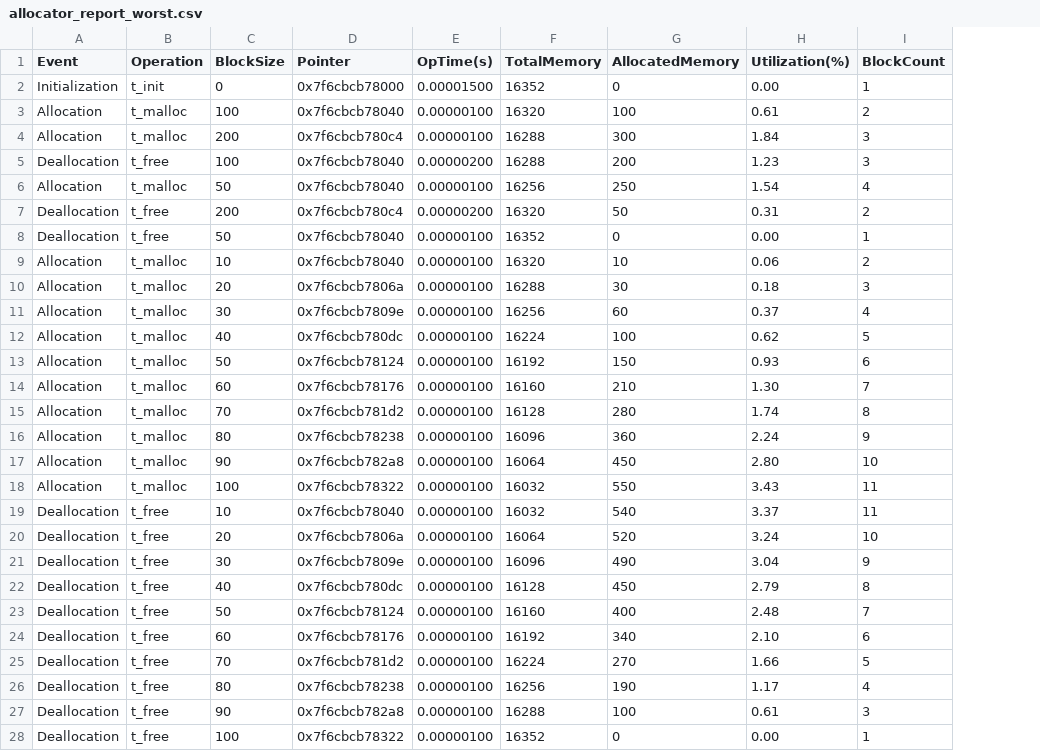
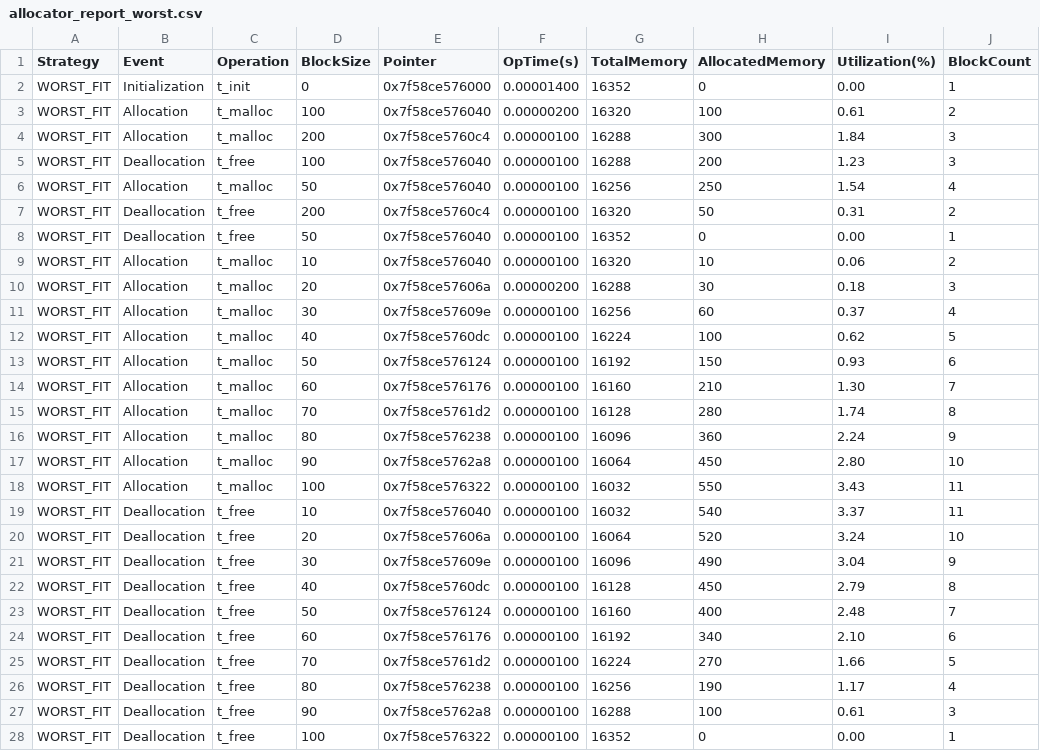
Before and after one commit to MouseTrap-codes/cs429H_Prog10, a CSV file: allocator_report_worst.csv, drawn as a sheet; only a part is shown; addresses are those after the commit; the diff covers the shown part only; the diff names each change by its address in the sheet, - before the commit and + after, or states it on an @@ line.

```diff
--- a/allocator_report_worst.csv
+++ b/allocator_report_worst.csv
+column A (Strategy), rows 2-28: all WORST_FIT
-E2 (Pointer): 0x7f6cbcb78000
+E2 (Pointer): 0x7f58ce576000
-F2 (OpTime(s)): 0.00001500
+F2 (OpTime(s)): 0.00001400
-E3 (Pointer): 0x7f6cbcb78040
+E3 (Pointer): 0x7f58ce576040
-F3 (OpTime(s)): 0.00000100
+F3 (OpTime(s)): 0.00000200
-E4 (Pointer): 0x7f6cbcb780c4
+E4 (Pointer): 0x7f58ce5760c4
-E5:E6 (Pointer): 0x7f6cbcb78040
+E5:E6 (Pointer): 0x7f58ce576040
-F5 (OpTime(s)): 0.00000200
+F5 (OpTime(s)): 0.00000100
-E7 (Pointer): 0x7f6cbcb780c4
+E7 (Pointer): 0x7f58ce5760c4
-F7 (OpTime(s)): 0.00000200
+F7 (OpTime(s)): 0.00000100
-E8:E9 (Pointer): 0x7f6cbcb78040
+E8:E9 (Pointer): 0x7f58ce576040
-E10 (Pointer): 0x7f6cbcb7806a
+E10 (Pointer): 0x7f58ce57606a
-F10 (OpTime(s)): 0.00000100
+F10 (OpTime(s)): 0.00000200
-E11 (Pointer): 0x7f6cbcb7809e
+E11 (Pointer): 0x7f58ce57609e
-E12 (Pointer): 0x7f6cbcb780dc
+E12 (Pointer): 0x7f58ce5760dc
-E13 (Pointer): 0x7f6cbcb78124
+E13 (Pointer): 0x7f58ce576124
-E14 (Pointer): 0x7f6cbcb78176
+E14 (Pointer): 0x7f58ce576176
-E15 (Pointer): 0x7f6cbcb781d2
+E15 (Pointer): 0x7f58ce5761d2
-E16 (Pointer): 0x7f6cbcb78238
+E16 (Pointer): 0x7f58ce576238
-E17 (Pointer): 0x7f6cbcb782a8
+E17 (Pointer): 0x7f58ce5762a8
-E18 (Pointer): 0x7f6cbcb78322
+E18 (Pointer): 0x7f58ce576322
-E19 (Pointer): 0x7f6cbcb78040
+E19 (Pointer): 0x7f58ce576040
-E20 (Pointer): 0x7f6cbcb7806a
+E20 (Pointer): 0x7f58ce57606a
-E21 (Pointer): 0x7f6cbcb7809e
+E21 (Pointer): 0x7f58ce57609e
-E22 (Pointer): 0x7f6cbcb780dc
+E22 (Pointer): 0x7f58ce5760dc
-E23 (Pointer): 0x7f6cbcb78124
+E23 (Pointer): 0x7f58ce576124
-E24 (Pointer): 0x7f6cbcb78176
+E24 (Pointer): 0x7f58ce576176
-E25 (Pointer): 0x7f6cbcb781d2
+E25 (Pointer): 0x7f58ce5761d2
-E26 (Pointer): 0x7f6cbcb78238
+E26 (Pointer): 0x7f58ce576238
-E27 (Pointer): 0x7f6cbcb782a8
+E27 (Pointer): 0x7f58ce5762a8
-E28 (Pointer): 0x7f6cbcb78322
+E28 (Pointer): 0x7f58ce576322
```
Also changed, not shown: 22 edited cells elsewhere in this file, allocator_report_best.csv, allocator_report_first.csv, 2 other files.
